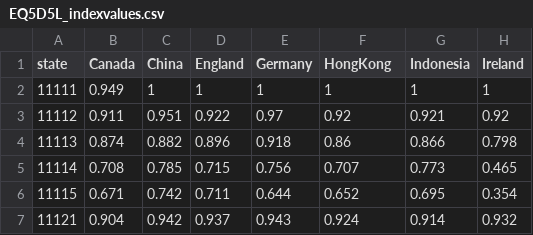
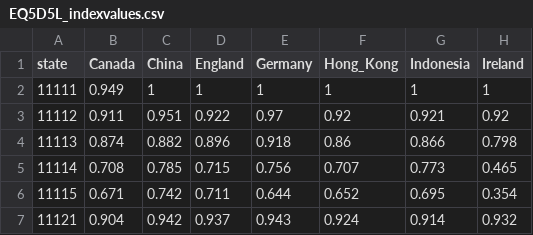
Before and after one commit to sheejamk/valueEQ5D, a CSV file: data-raw/EQ5D5L_indexvalues.csv, drawn as a sheet; only a part is shown; the diff names each change by its address in the sheet, - before the commit and + after, or states it on an @@ line.

```diff
--- a/data-raw/EQ5D5L_indexvalues.csv
+++ b/data-raw/EQ5D5L_indexvalues.csv
-F1: HongKong
+F1: Hong_Kong
```
Also changed, not shown: data-raw/EQ5D3L_indexvalues.csv, data-raw/EQ5D3L_tariffs_TTO.csv, 19 other files.
